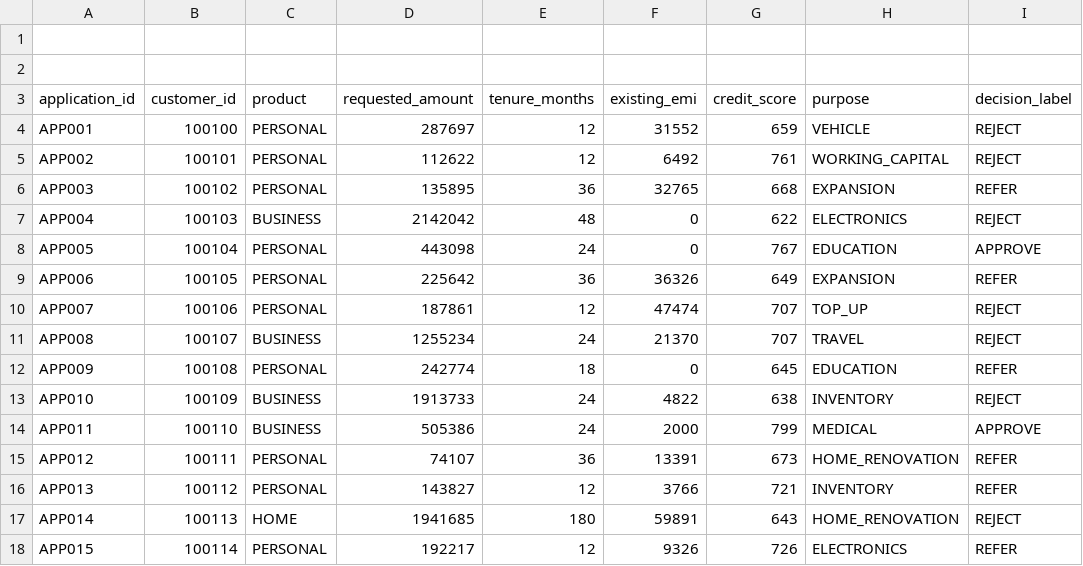
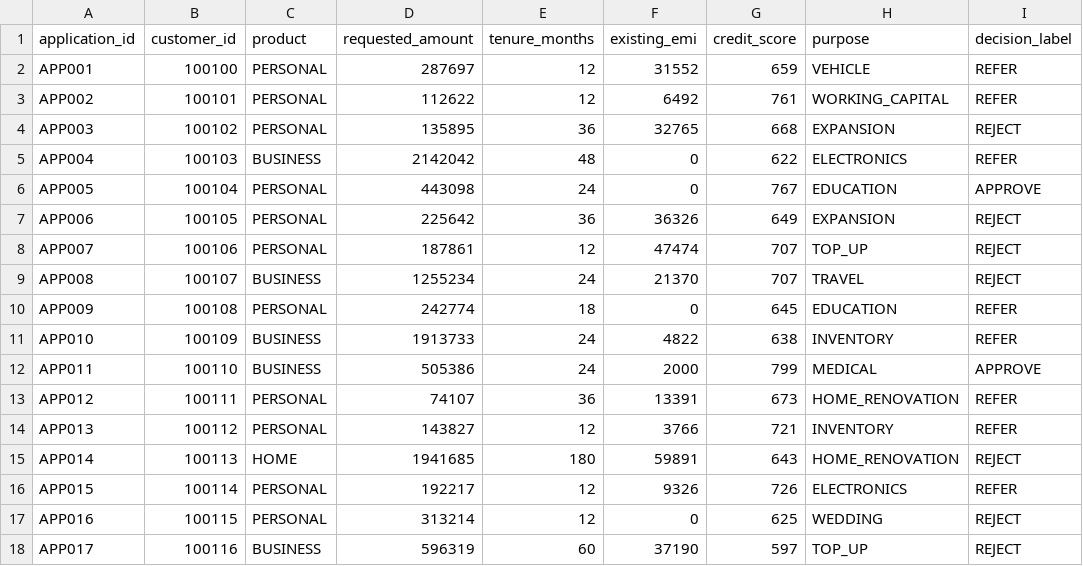
Before and after one commit to Sowmiya820/Banking_AI_backend, a CSV file: data/loan_applications.csv, drawn as a sheet; only a part is shown; the shorter side is filled out with more unchanged rows.

```diff
--- a/data/loan_applications.csv
+++ b/data/loan_applications.csv
@@ -1,10 +1,8 @@
-
-
 application_id,customer_id,product,requested_amount,tenure_months,existing_emi,credit_score,purpose,decision_label
-APP001,100100,PERSONAL,287697,12,31552,659,VEHICLE,REJECT
-APP002,100101,PERSONAL,112622,12,6492,761,WORKING_CAPITAL,REJECT
-APP003,100102,PERSONAL,135895,36,32765,668,EXPANSION,REFER
-APP004,100103,BUSINESS,2142042,48,0,622,ELECTRONICS,REJECT
+APP001,100100,PERSONAL,287697,12,31552,659,VEHICLE,REFER
+APP002,100101,PERSONAL,112622,12,6492,761,WORKING_CAPITAL,REFER
+APP003,100102,PERSONAL,135895,36,32765,668,EXPANSION,REJECT
+APP004,100103,BUSINESS,2142042,48,0,622,ELECTRONICS,REFER
 APP005,100104,PERSONAL,443098,24,0,767,EDUCATION,APPROVE
-APP006,100105,PERSONAL,225642,36,36326,649,EXPANSION,REFER
+APP006,100105,PERSONAL,225642,36,36326,649,EXPANSION,REJECT
 APP007,100106,PERSONAL,187861,12,47474,707,TOP_UP,REJECT
@@ -12,3 +10,3 @@ APP008,100107,BUSINESS,1255234,24,21370,707,TRAVEL,REJECT
 APP009,100108,PERSONAL,242774,18,0,645,EDUCATION,REFER
-APP010,100109,BUSINESS,1913733,24,4822,638,INVENTORY,REJECT
+APP010,100109,BUSINESS,1913733,24,4822,638,INVENTORY,REFER
 APP011,100110,BUSINESS,505386,24,2000,799,MEDICAL,APPROVE
```
Also changed, not shown: 3 other files.
